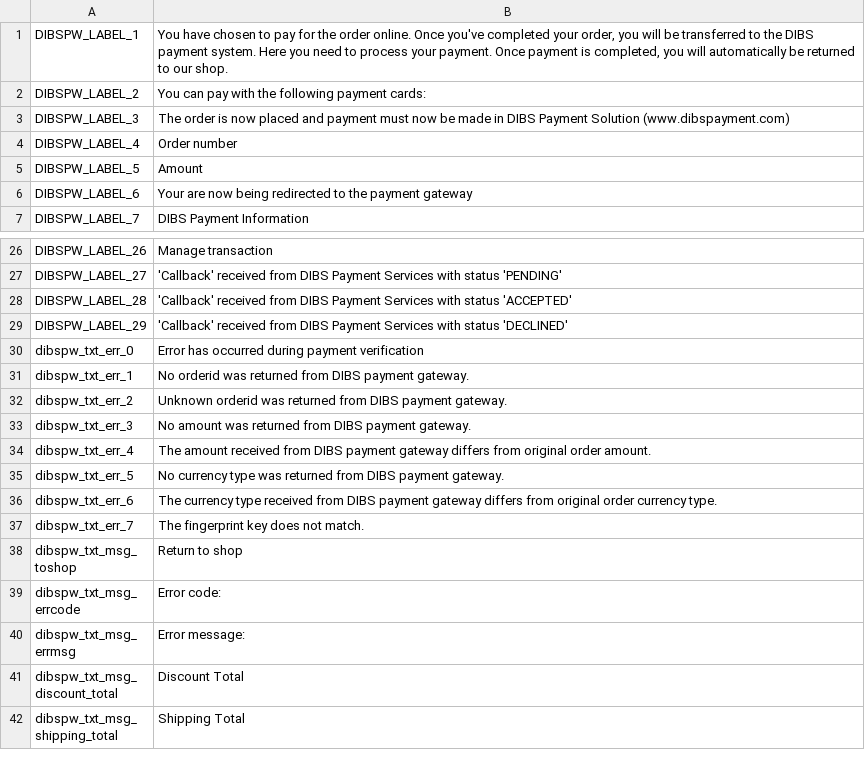
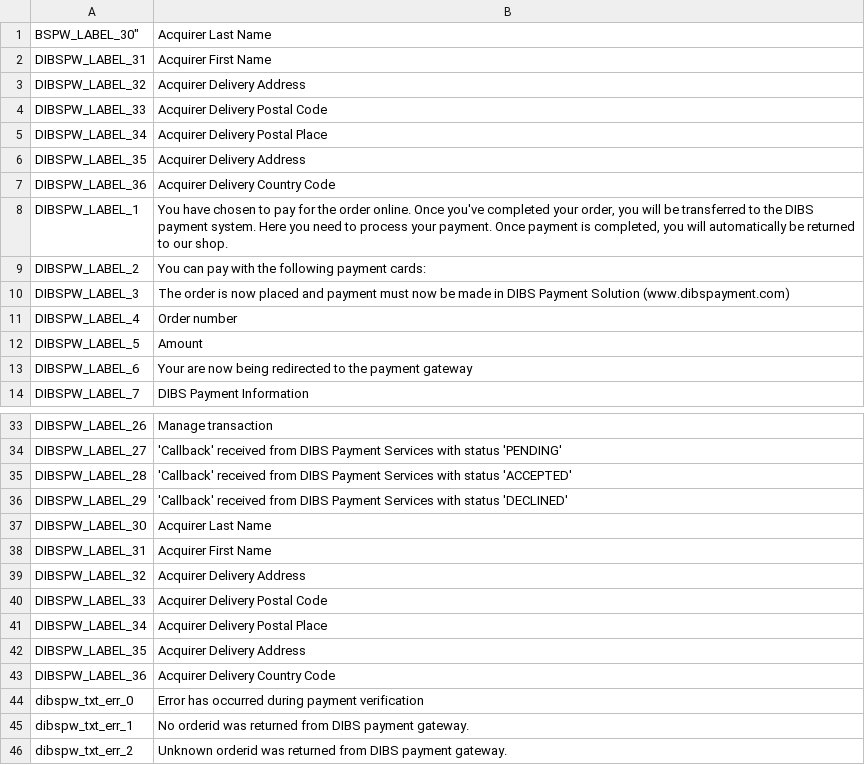
Before and after one commit to OpenMageModuleFostering/dibspw, a CSV file: app/locale/en_US/Mage_Dibspw.csv, drawn as a sheet; only a part is shown, gaps mark what is left out; the shorter side is filled out with more unchanged rows; the diff names each change by its address in the sheet, - before the commit and + after, or states it on an @@ line.

```diff
--- a/app/locale/en_US/Mage_Dibspw.csv
+++ b/app/locale/en_US/Mage_Dibspw.csv
+row 1: BSPW_LABEL_30" | Acquirer Last Name
+row 2: DIBSPW_LABEL_31 | Acquirer First Name
+row 3: DIBSPW_LABEL_32 | Acquirer Delivery Address
+row 4: DIBSPW_LABEL_33 | Acquirer Delivery Postal Code
+row 5: DIBSPW_LABEL_34 | Acquirer Delivery Postal Place
+row 6: DIBSPW_LABEL_35 | Acquirer Delivery Address
+row 7: DIBSPW_LABEL_36 | Acquirer Delivery Country Code
+row 37: DIBSPW_LABEL_30 | Acquirer Last Name
+row 38: DIBSPW_LABEL_31 | Acquirer First Name
+row 39: DIBSPW_LABEL_32 | Acquirer Delivery Address
+row 40: DIBSPW_LABEL_33 | Acquirer Delivery Postal Code
+row 41: DIBSPW_LABEL_34 | Acquirer Delivery Postal Place
+row 42: DIBSPW_LABEL_35 | Acquirer Delivery Address
+row 43: DIBSPW_LABEL_36 | Acquirer Delivery Country Code
```
Also changed, not shown: app/locale/da_DK/Mage_Dibspw.csv, app/locale/nb_NO/Mage_Dibspw.csv, 12 other files.
